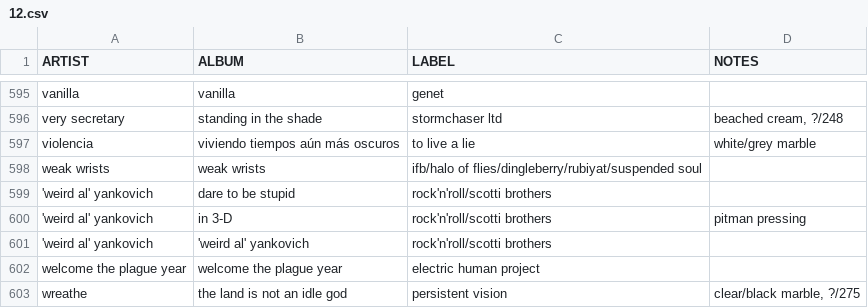
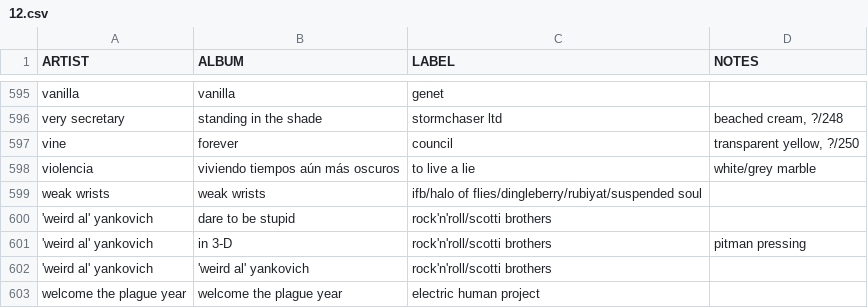
Before and after one commit to okjjj/tradelist, a CSV file: 12.csv, drawn as a sheet; only a part is shown, gaps mark what is left out; the shorter side is filled out with more unchanged rows; the diff names each change by its address in the sheet, - before the commit and + after, or states it on an @@ line.

```diff
--- a/12.csv
+++ b/12.csv
+row 597: vine | forever | council | transparent yellow, ?/250
```
Also changed, not shown: 7_splits.csv.
